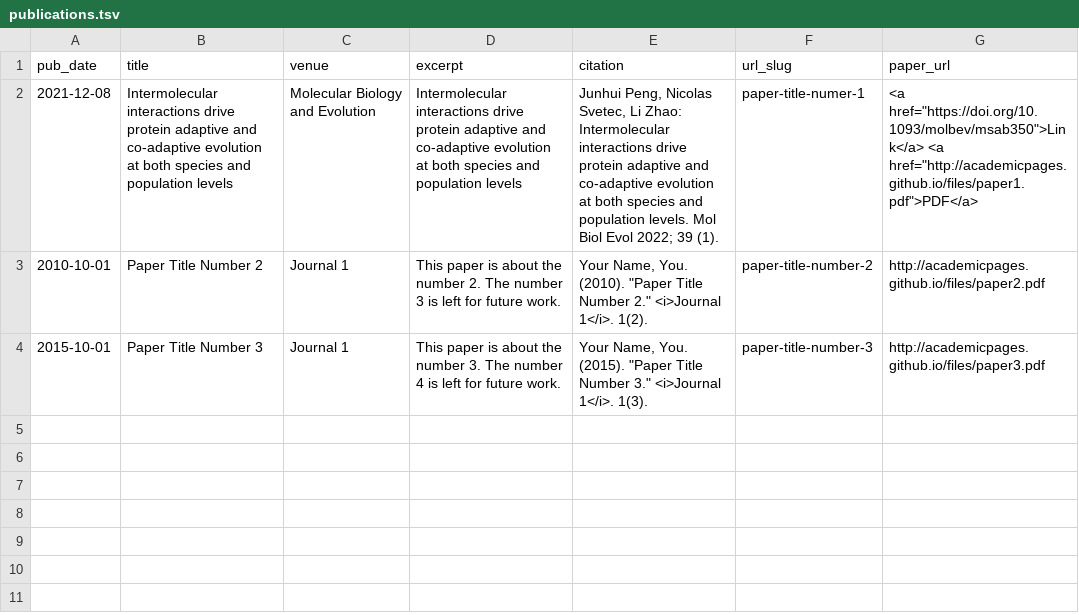
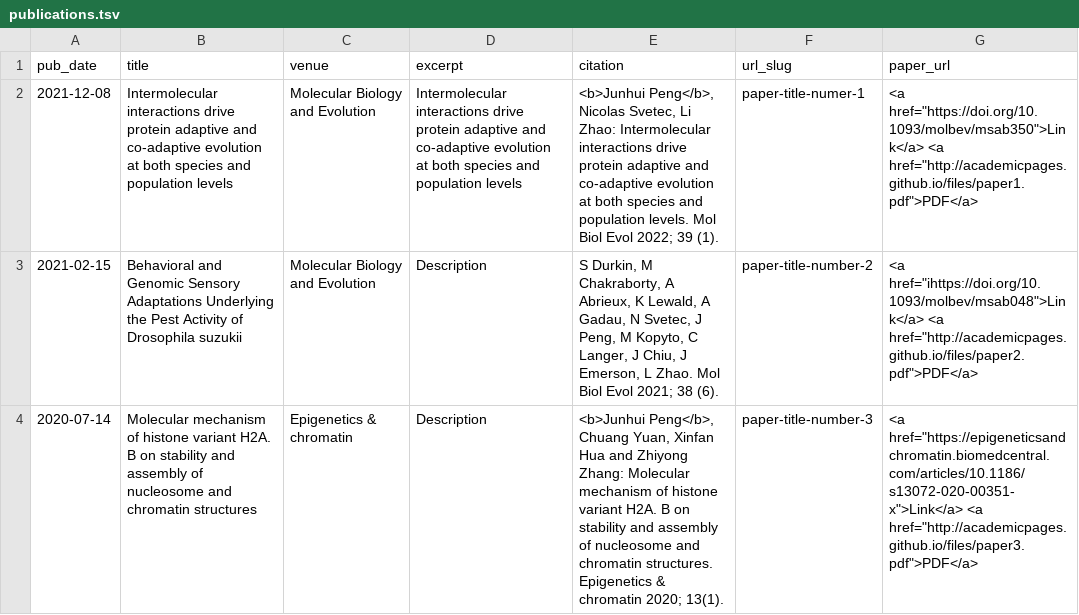
Before and after one commit to jhpanda/jhpanda.github.io, a TSV file: markdown_generator/publications.tsv, drawn as a sheet; removed rows and columns are numbered as before the commit, all else as after; the diff names each change by its address in the sheet, - before the commit and + after, or states it on an @@ line.

```diff
--- a/markdown_generator/publications.tsv
+++ b/markdown_generator/publications.tsv
-E2 (citation): Junhui Peng, Nicolas Svetec,…
+E2 (citation): <b>Junhui Peng</b>, Nicolas Svetec,…
-row 3: 2010-10-01 | Paper Title Number 2 | Journal 1 | This paper is about the number 2. The number 3 is left for future work. | Your Name, You. (2010). "Paper Title Number 2." <i>Journal 1</i>. 1(2). | paper-title-number-2 | http://academicpages.github.io/files/paper2.pdf
-row 4: 2015-10-01 | Paper Title Number 3 | Journal 1 | This paper is about the number 3. The number 4 is left for future work. | Your Name, You. (2015). "Paper Title Number 3." <i>Journal 1</i>. 1(3). | paper-title-number-3 | http://academicpages.github.io/files/paper3.pdf
+row 3: 2021-02-15 | Behavioral and Genomic Sensory Adaptations Underlying the Pest Activity of Drosophila suzukii | Molecular Biology and Evolution | Description | S Durkin, M Chakraborty, A Abrieux, K Lewald, A Gadau, N Svetec, J Peng, M Kopyto, C Langer, J Chiu, J Emerson, L Zhao. Mol Biol Evol 2021; 38 (6). | paper-title-number-2 | <a href="ihttps://doi.org/10.1093/molbev/msab048">Link</a> <a href="http://academicpages.github.io/files/paper2.pdf">PDF</a>
+row 4: 2020-07-14 | Molecular mechanism of histone variant H2A. B on stability and assembly of nucleosome and chromatin structures | Epigenetics & chromatin | Description | <b>Junhui Peng</b>, Chuang Yuan, Xinfan Hua and Zhiyong Zhang: Molecular mechanism of histone variant H2A. B on stability and assembly of nucleosome and chromatin structures. Epigenetics & chromatin 2020; 13(1). | paper-title-number-3 | <a href="https://epigeneticsandchromatin.biomedcentral.com/articles/10.1186/s13072-020-00351-x">Link</a> <a href="http://academicpages.github.io/files/paper3.pdf">PDF</a>
```
Also changed, not shown: 5 other files.
